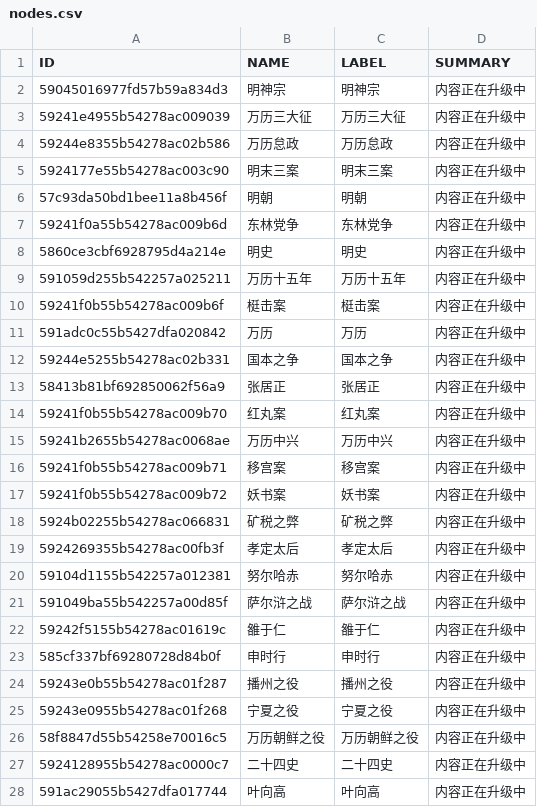
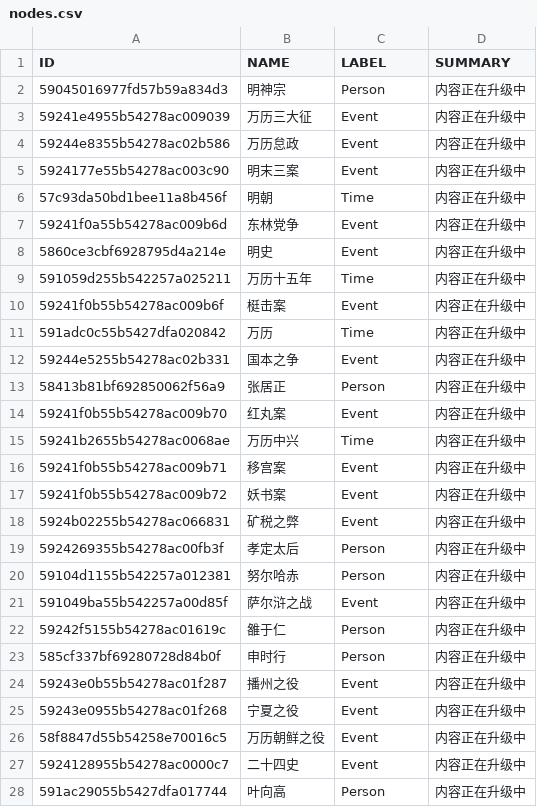
Before and after one commit to KOKODAYOsxx/neo4j, a CSV file: nodes.csv, drawn as a sheet; only a part is shown; the diff covers the shown part only.

Commit message:
Update nodes.csv

```diff
--- a/nodes.csv
+++ b/nodes.csv
@@ -1,28 +1,28 @@
 ID,NAME,LABEL,SUMMARY
-59045016977fd57b59a834d3,明神宗,明神宗,内容正在升级中
-59241e4955b54278ac009039,万历三大征,万历三大征,内容正在升级中
-59244e8355b54278ac02b586,万历怠政,万历怠政,内容正在升级中
-5924177e55b54278ac003c90,明末三案,明末三案,内容正在升级中
-57c93da50bd1bee11a8b456f,明朝,明朝,内容正在升级中
-59241f0a55b54278ac009b6d,东林党争,东林党争,内容正在升级中
-5860ce3cbf6928795d4a214e,明史,明史,内容正在升级中
-591059d255b542257a025211,万历十五年,万历十五年,内容正在升级中
-59241f0b55b54278ac009b6f,梃击案,梃击案,内容正在升级中
-591adc0c55b5427dfa020842,万历,万历,内容正在升级中
-59244e5255b54278ac02b331,国本之争,国本之争,内容正在升级中
-58413b81bf692850062f56a9,张居正,张居正,内容正在升级中
-59241f0b55b54278ac009b70,红丸案,红丸案,内容正在升级中
-59241b2655b54278ac0068ae,万历中兴,万历中兴,内容正在升级中
-59241f0b55b54278ac009b71,移宫案,移宫案,内容正在升级中
-59241f0b55b54278ac009b72,妖书案,妖书案,内容正在升级中
-5924b02255b54278ac066831,矿税之弊,矿税之弊,内容正在升级中
-5924269355b54278ac00fb3f,孝定太后,孝定太后,内容正在升级中
-59104d1155b542257a012381,努尔哈赤,努尔哈赤,内容正在升级中
-591049ba55b542257a00d85f,萨尔浒之战,萨尔浒之战,内容正在升级中
-59242f5155b54278ac01619c,雒于仁,雒于仁,内容正在升级中
-585cf337bf69280728d84b0f,申时行,申时行,内容正在升级中
-59243e0b55b54278ac01f287,播州之役,播州之役,内容正在升级中
-59243e0955b54278ac01f268,宁夏之役,宁夏之役,内容正在升级中
-58f8847d55b54258e70016c5,万历朝鲜之役,万历朝鲜之役,内容正在升级中
-5924128955b54278ac0000c7,二十四史,二十四史,内容正在升级中
-591ac29055b5427dfa017744,叶向高,叶向高,内容正在升级中
+59045016977fd57b59a834d3,明神宗,Person,内容正在升级中
+59241e4955b54278ac009039,万历三大征,Event,内容正在升级中
+59244e8355b54278ac02b586,万历怠政,Event,内容正在升级中
+5924177e55b54278ac003c90,明末三案,Event,内容正在升级中
+57c93da50bd1bee11a8b456f,明朝,Time,内容正在升级中
+59241f0a55b54278ac009b6d,东林党争,Event,内容正在升级中
+5860ce3cbf6928795d4a214e,明史,Event,内容正在升级中
+591059d255b542257a025211,万历十五年,Time,内容正在升级中
+59241f0b55b54278ac009b6f,梃击案,Event,内容正在升级中
+591adc0c55b5427dfa020842,万历,Time,内容正在升级中
+59244e5255b54278ac02b331,国本之争,Event,内容正在升级中
+58413b81bf692850062f56a9,张居正,Person,内容正在升级中
+59241f0b55b54278ac009b70,红丸案,Event,内容正在升级中
+59241b2655b54278ac0068ae,万历中兴,Time,内容正在升级中
+59241f0b55b54278ac009b71,移宫案,Event,内容正在升级中
+59241f0b55b54278ac009b72,妖书案,Event,内容正在升级中
+5924b02255b54278ac066831,矿税之弊,Event,内容正在升级中
+5924269355b54278ac00fb3f,孝定太后,Person,内容正在升级中
+59104d1155b542257a012381,努尔哈赤,Person,内容正在升级中
+591049ba55b542257a00d85f,萨尔浒之战,Event,内容正在升级中
+59242f5155b54278ac01619c,雒于仁,Person,内容正在升级中
+585cf337bf69280728d84b0f,申时行,Person,内容正在升级中
+59243e0b55b54278ac01f287,播州之役,Event,内容正在升级中
+59243e0955b54278ac01f268,宁夏之役,Event,内容正在升级中
+58f8847d55b54258e70016c5,万历朝鲜之役,Event,内容正在升级中
+5924128955b54278ac0000c7,二十四史,Event,内容正在升级中
+591ac29055b5427dfa017744,叶向高,Person,内容正在升级中
```
Also changed, not shown: 9 edited cells elsewhere in this file.
